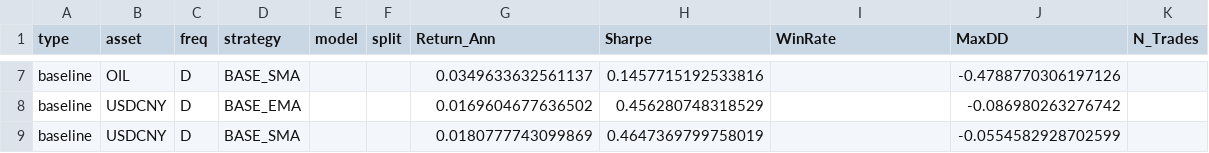
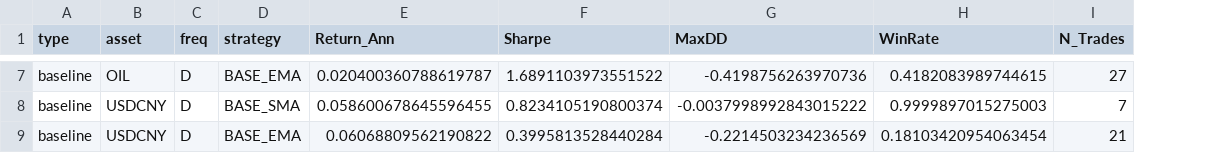
Before and after one commit to brendonhuynhbp-hub/gt-markets, a CSV file: AppDemo/artefacts/metrics_summary_D.csv, drawn as a sheet; only a part is shown, gaps mark what is left out; removed rows and columns are numbered as before the commit, all else as after; the diff covers the shown part only; the diff names each change by its address in the sheet, - before the commit and + after, or states it on an @@ line.

```diff
--- a/AppDemo/artefacts/metrics_summary_D.csv
+++ b/AppDemo/artefacts/metrics_summary_D.csv
-column E (model), empty
-column F (split), empty
+column G (MaxDD), rows 7-9: -0.4198756263970736 | -0.0037998992843015222 | -0.2214503234236569
-column J (MaxDD), rows 7-9: -0.4788770306197126 | -0.086980263276742 | -0.0554582928702599
-D7 (strategy): BASE_SMA
+D7 (strategy): BASE_EMA
-E7 (Return_Ann): 0.0349633632561137
+E7 (Return_Ann): 0.020400360788619787
-F7 (Sharpe): 0.1457715192533816
+F7 (Sharpe): 1.6891103973551522
-H7 (WinRate): (empty)
+H7 (WinRate): 0.4182083989744615
-I7 (N_Trades): (empty)
+I7 (N_Trades): 27
-D8 (strategy): BASE_EMA
+D8 (strategy): BASE_SMA
-E8 (Return_Ann): 0.0169604677636502
+E8 (Return_Ann): 0.058600678645596455
-F8 (Sharpe): 0.456280748318529
+F8 (Sharpe): 0.8234105190800374
-H8 (WinRate): (empty)
+H8 (WinRate): 0.9999897015275003
-I8 (N_Trades): (empty)
+I8 (N_Trades): 7
-D9 (strategy): BASE_SMA
+D9 (strategy): BASE_EMA
-E9 (Return_Ann): 0.0180777743099869
+E9 (Return_Ann): 0.06068809562190822
-F9 (Sharpe): 0.4647369799758019
+F9 (Sharpe): 0.3995813528440284
-H9 (WinRate): (empty)
+H9 (WinRate): 0.18103420954063454
-I9 (N_Trades): (empty)
+I9 (N_Trades): 21
```
Also changed, not shown: 25 edited cells elsewhere in this file, AppDemo/artefacts/metrics_summary_W.csv, 8 other files.
